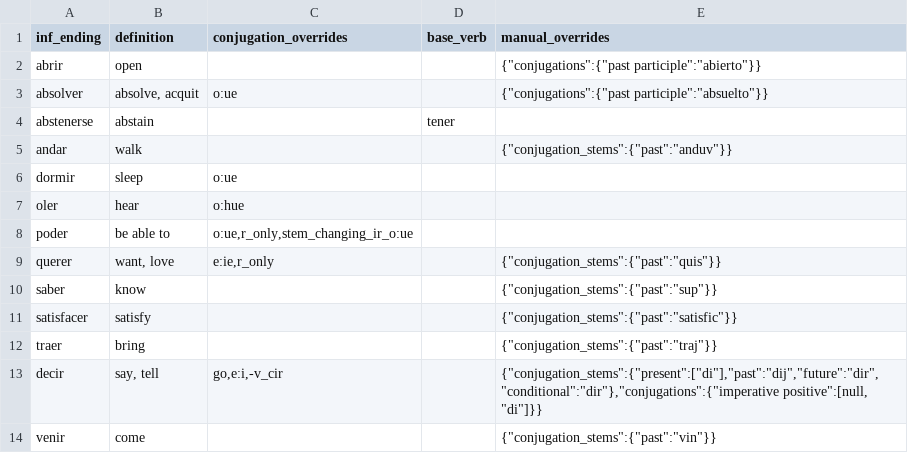
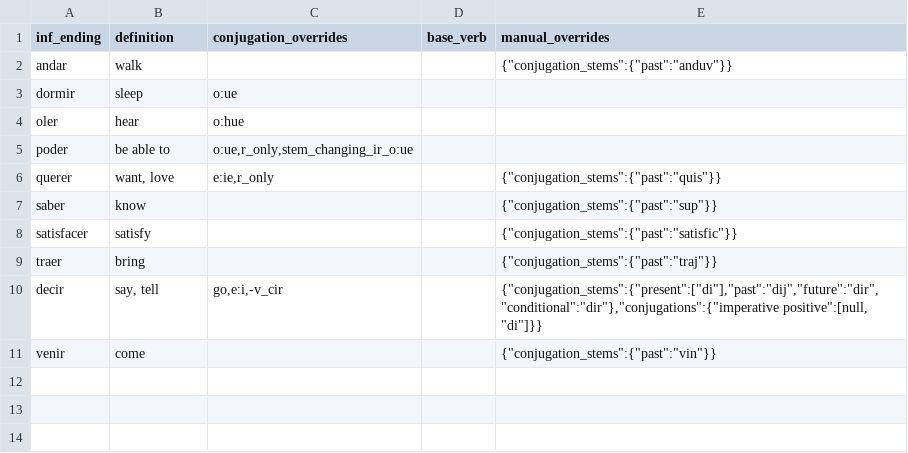
Before and after one commit to patmoore/anki-conjugate-spanish, a CSV file: conjugate_spanish/dictionaries/irregulars.csv, drawn as a sheet.

```diff
--- a/conjugate_spanish/dictionaries/irregulars.csv
+++ b/conjugate_spanish/dictionaries/irregulars.csv
@@ -1,5 +1,2 @@
 "inf_ending","definition","conjugation_overrides","base_verb","manual_overrides"
-"abrir","open",,,"{""conjugations"":{""past participle"":""abierto""}}"
-"absolver","absolve, acquit","o:ue",,"{""conjugations"":{""past participle"":""absuelto""}}"
-"abstenerse","abstain",,"tener"
 "andar","walk",,,"{""conjugation_stems"":{""past"":""anduv""}}"
```
Also changed, not shown: conjugate_spanish/dictionaries/501extendedverbs.csv, conjugate_spanish/dictionaries/501verbs.csv.
